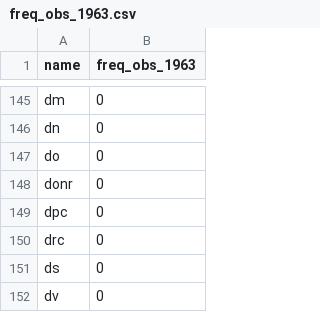
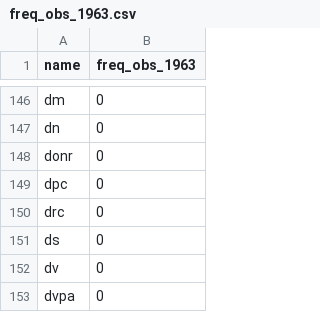
Before and after one commit to chenandrewy/flex-mining, a CSV file: DataIntermediate/freq_obs_1963.csv, drawn as a sheet; only a part is shown, gaps mark what is left out; the shorter side is filled out with more unchanged rows; the diff covers the shown part only.

Commit message:
Update freq_obs_1963.csv

```diff
--- a/DataIntermediate/freq_obs_1963.csv
+++ b/DataIntermediate/freq_obs_1963.csv
@@ -146,3 +147,2 @@ dm,0
 dn,0
-do,0
 donr,0
```
Also changed, not shown: 21 added rows, 20 removed rows and 92 edited cells elsewhere in this file.
